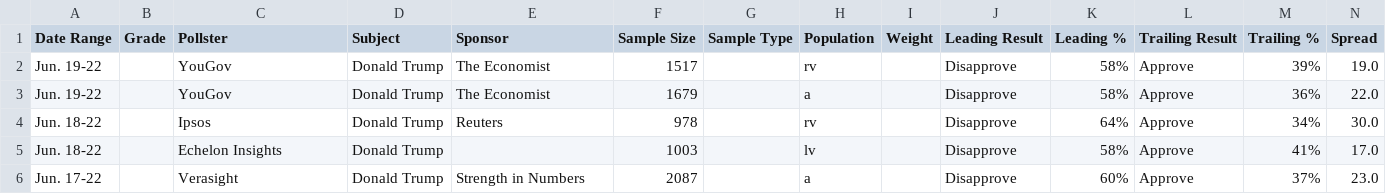
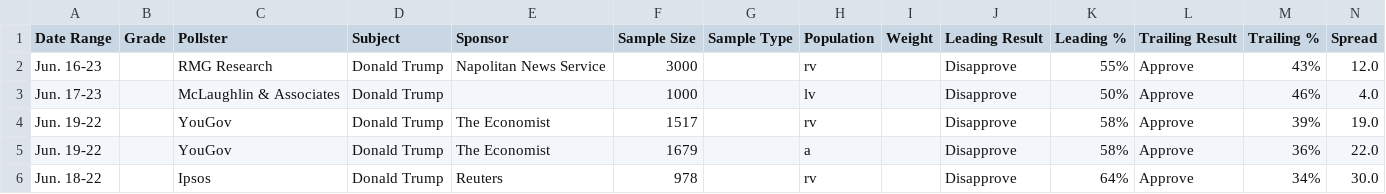
Before and after one commit to Hijodeagua/Election-models-by-Tre, a CSV file: data/fallback/votehub_approval.csv, drawn as a sheet; only a part is shown; the shorter side is filled out with more unchanged rows.

```diff
--- a/data/fallback/votehub_approval.csv
+++ b/data/fallback/votehub_approval.csv
@@ -1,2 +1,4 @@
 Date Range,Grade,Pollster,Subject,Sponsor,Sample Size,Sample Type,Population,Weight,Leading Result,Leading %,Trailing Result,Trailing %,Spread
+Jun. 16-23,,RMG Research,Donald Trump,Napolitan News Service,3000,,rv,,Disapprove,55%,Approve,43%,12.0
+Jun. 17-23,,McLaughlin & Associates,Donald Trump,,1000,,lv,,Disapprove,50%,Approve,46%,4.0
 Jun. 19-22,,YouGov,Donald Trump,The Economist,1517,,rv,,Disapprove,58%,Approve,39%,19.0
```
Also changed, not shown: data/fallback/market_odds.csv, 4 other files.
